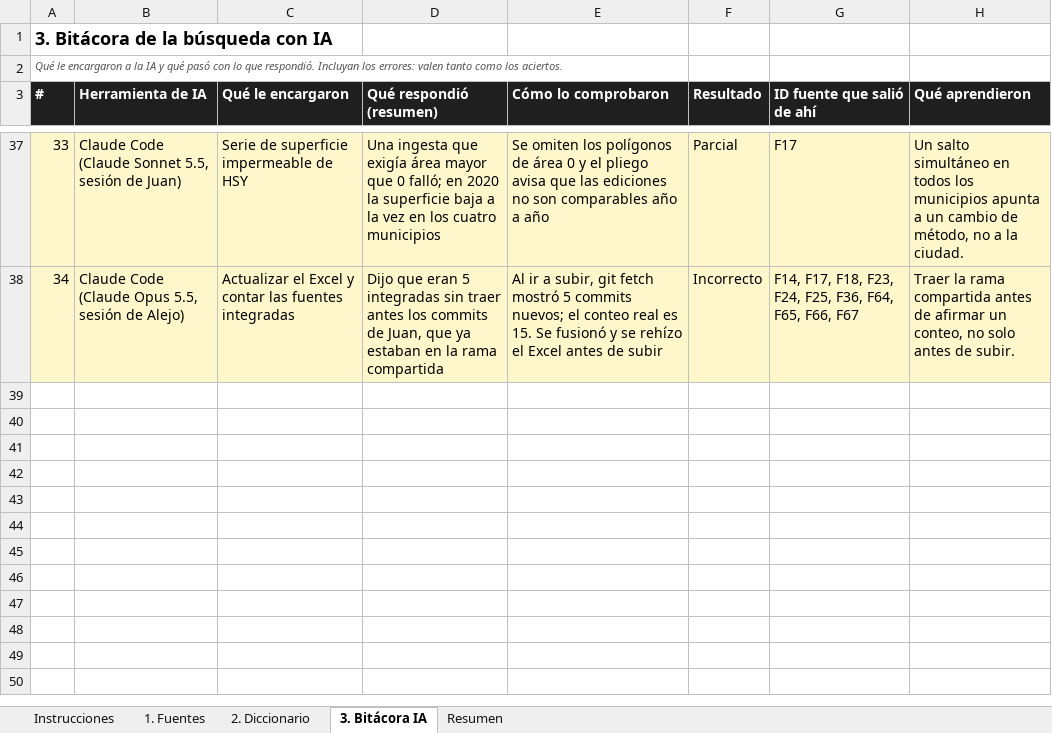
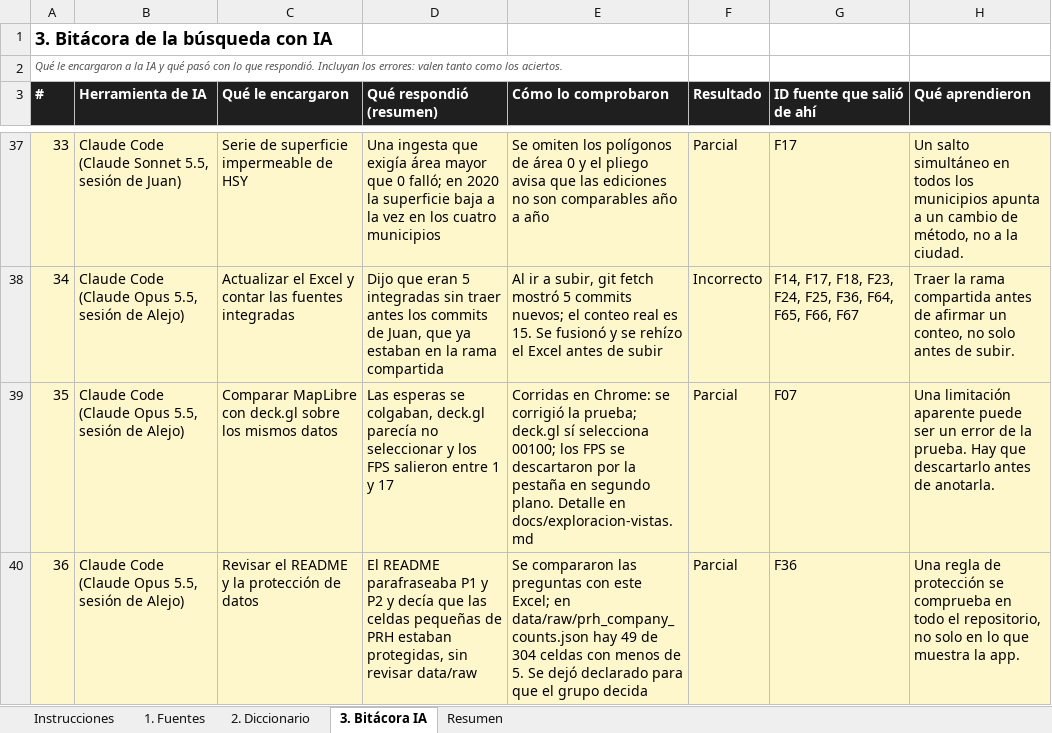
Before and after one commit to Alejoso/despliuegue-gobernanza, an Excel workbook: docs/Diccionario_de_datos_TallerDatos_Helsinki.xlsx, sheet 3. Bitácora IA, drawn as a sheet; only a part is shown, gaps mark what is left out; values as stored, in another font and other column widths than the file's, no borders; the diff names each change by its address in the sheet, - before the commit and + after, or states it on an @@ line.

```diff
--- a/docs/Diccionario_de_datos_TallerDatos_Helsinki.xlsx (sheet 3. Bitácora IA)
+++ b/docs/Diccionario_de_datos_TallerDatos_Helsinki.xlsx (sheet 3. Bitácora IA)
+row 39: 35 | Claude Code (Claude Opus 5.5, sesión de Alejo) | Comparar MapLibre con deck.gl sobre los mismos datos | Las esperas se colgaban, deck.gl parecía no seleccionar y los FPS salieron entre 1 y 17 | Corridas en Chrome: se corrigió la prueba; deck.gl sí selecciona 00100; los FPS se descartaron por la pestaña en segundo plano. Detalle en docs/exploracion-vistas.md | Parcial | F07 | Una limitación aparente puede ser un error de la prueba. Hay que descartarlo antes de anotarla.
+row 40: 36 | Claude Code (Claude Opus 5.5, sesión de Alejo) | Revisar el README y la protección de datos | El README parafraseaba P1 y P2 y decía que las celdas pequeñas de PRH estaban protegidas, sin revisar data/raw | Se compararon las preguntas con este Excel; en data/raw/prh_company_counts.json hay 49 de 304 celdas con menos de 5. Se dejó declarado para que el grupo decida | Parcial | F36 | Una regla de protección se comprueba en todo el repositorio, no solo en lo que muestra la app.
```
Also changed, not shown: 9 other files.
